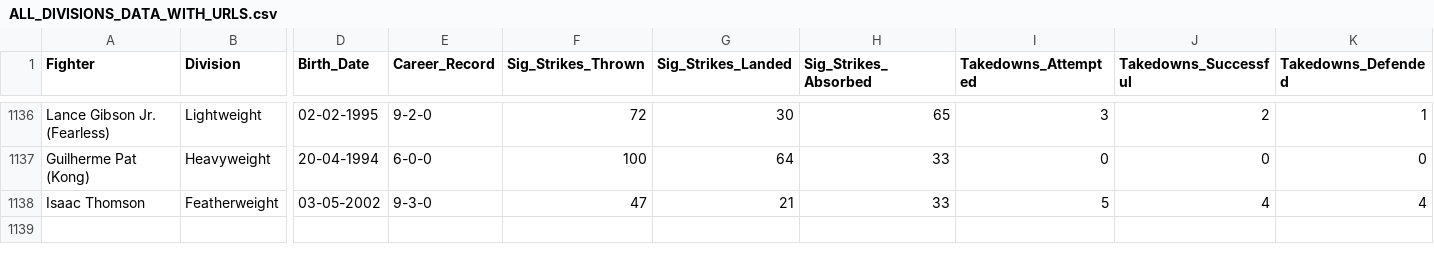
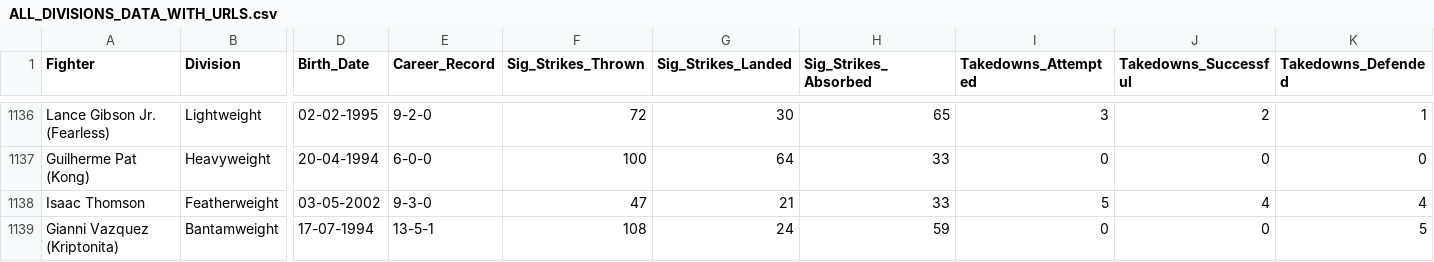
Before and after one commit to yeikiu/published_nxwebs, a CSV file: fight-radar.com/data/ALL_DIVISIONS_DATA_WITH_URLS.csv, drawn as a sheet; only a part is shown, gaps mark what is left out; rows hold the shown columns only; the diff names each change by its address in the sheet, - before the commit and + after, or states it on an @@ line.

```diff
--- a/fight-radar.com/data/ALL_DIVISIONS_DATA_WITH_URLS.csv
+++ b/fight-radar.com/data/ALL_DIVISIONS_DATA_WITH_URLS.csv
+row 1139: Gianni Vazquez (Kriptonita) | Bantamweight | 17-07-1994 | 13-5-1 | 108 | 24 | 59 | 0 | 0 | 5
```
Also changed, not shown: 28 other files.
